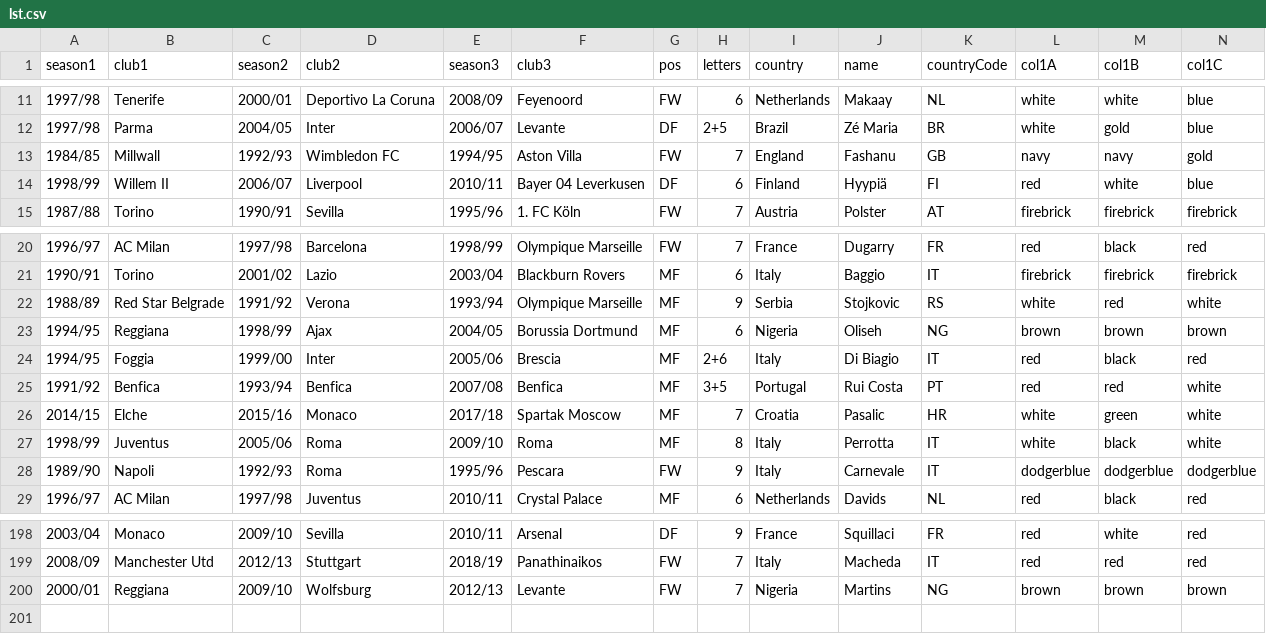
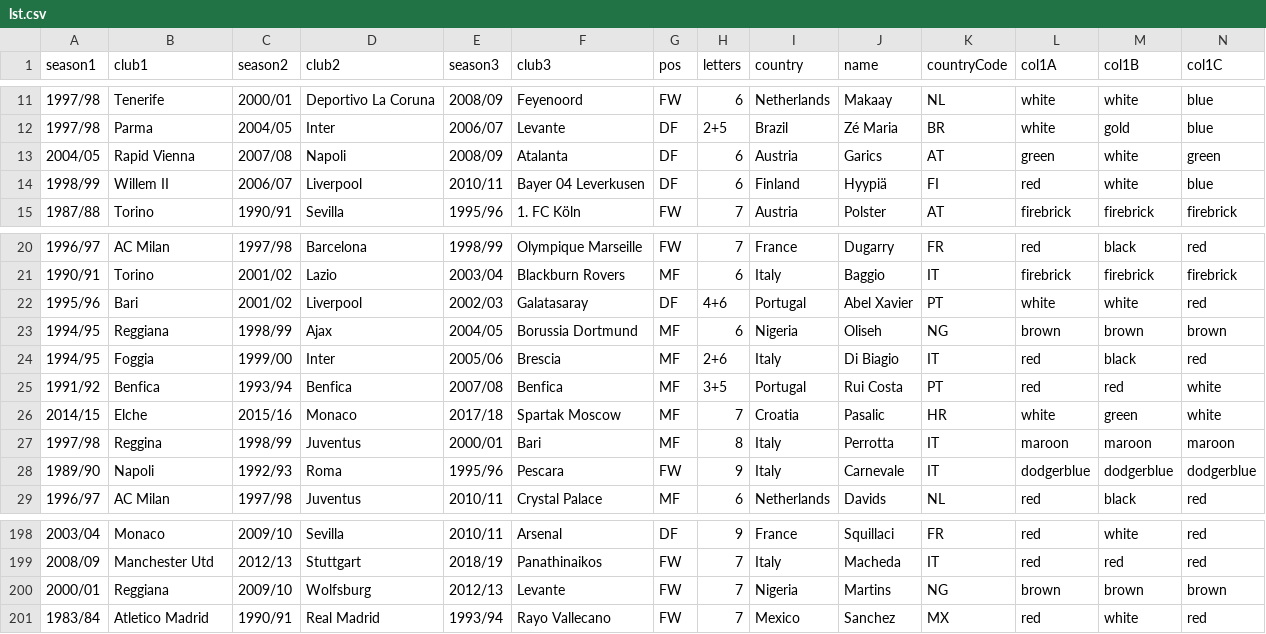
Before and after one commit to vitus81/transferl, a CSV file: lst.csv, drawn as a sheet; only a part is shown, gaps mark what is left out; removed rows and columns are numbered as before the commit, all else as after; rows hold the shown columns only; the diff names each change by its address in the sheet, - before the commit and + after, or states it on an @@ line.

Commit message:
Updated player list

```diff
--- a/lst.csv
+++ b/lst.csv
-row 13: 1984/85 | Millwall | 1992/93 | Wimbledon FC | 1994/95 | Aston Villa | FW | 7 | England | Fashanu | GB | navy | navy | gold
+row 13: 2004/05 | Rapid Vienna | 2007/08 | Napoli | 2008/09 | Atalanta | DF | 6 | Austria | Garics | AT | green | white | green
-row 22: 1988/89 | Red Star Belgrade | 1991/92 | Verona | 1993/94 | Olympique Marseille | MF | 9 | Serbia | Stojkovic | RS | white | red | white
+row 22: 1995/96 | Bari | 2001/02 | Liverpool | 2002/03 | Galatasaray | DF | 4+6 | Portugal | Abel Xavier | PT | white | white | red
-row 27: 1998/99 | Juventus | 2005/06 | Roma | 2009/10 | Roma | MF | 8 | Italy | Perrotta | IT | white | black | white
+row 27: 1997/98 | Reggina | 1998/99 | Juventus | 2000/01 | Bari | MF | 8 | Italy | Perrotta | IT | maroon | maroon | maroon
+row 201: 1983/84 | Atletico Madrid | 1990/91 | Real Madrid | 1993/94 | Rayo Vallecano | FW | 7 | Mexico | Sanchez | MX | red | white | red
```
